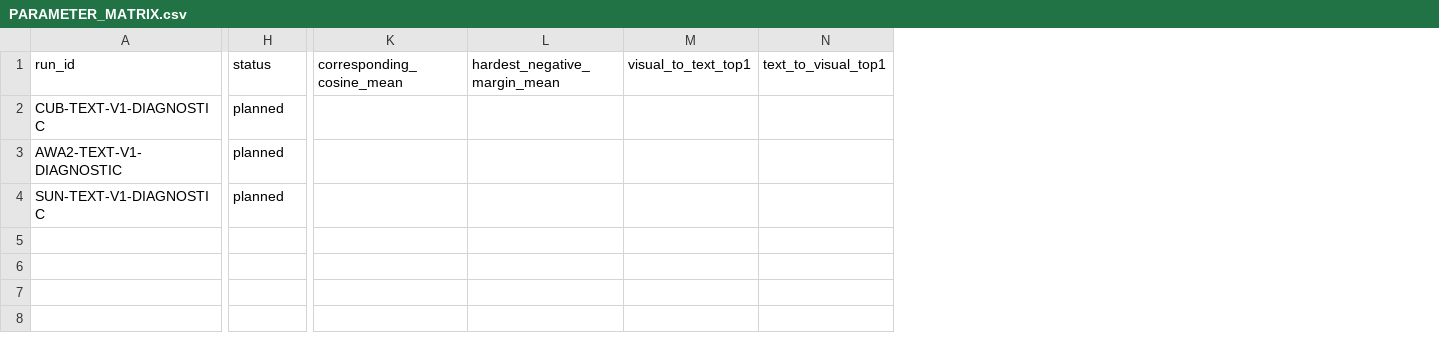
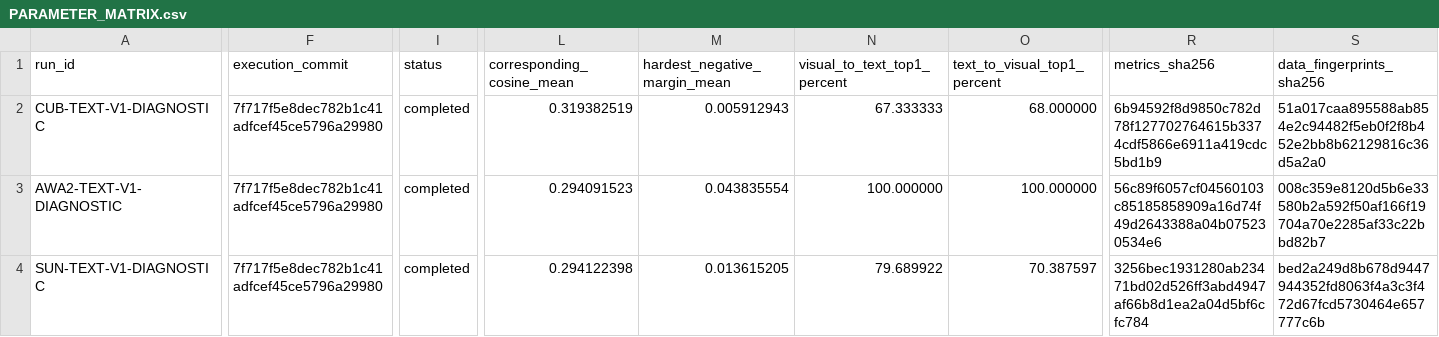
Before and after one commit to GetlotMoney/gzsl-paper, a CSV file: experiments/v2/tune/TUNE-005_seen_only_text_assets/PARAMETER_MATRIX.csv, drawn as a sheet; only a part is shown, gaps mark what is left out; removed rows and columns are numbered as before the commit, all else as after; the diff covers the shown part only; the diff names each change by its address in the sheet, - before the commit and + after, or states it on an @@ line.

Commit message:
tune: record seen-only text-v1 diagnostics

```diff
--- a/experiments/v2/tune/TUNE-005_seen_only_text_assets/PARAMETER_MATRIX.csv
+++ b/experiments/v2/tune/TUNE-005_seen_only_text_assets/PARAMETER_MATRIX.csv
+column F (execution_commit), rows 2-4: all 7f717f5e8dec782b1c41adfcef45ce5796a29980
-column M (visual_to_text_top1), empty
-column N (text_to_visual_top1), empty
+column N (visual_to_text_top1_percent), rows 2-4: 67.333333 | 100.000000 | 79.689922
+column O (text_to_visual_top1_percent), rows 2-4: 68.000000 | 100.000000 | 70.387597
+column R (metrics_sha256), rows 2-4: 6b94592f8d9850c782d78f127702764615b3374cdf5866e6911a419cdc5bd1b9 | 56c89f6057cf04560103c85185858909a16d74f49d2643388a04b075230534e6 | 3256bec1931280ab23471bd02d526ff3abd4947af66b8d1ea2a04d5bf6cfc784
+column S (data_fingerprints_sha256), rows 2-4: 51a017caa895588ab854e2c94482f5eb0f2f8b452e2bb8b62129816c36d5a2a0 | 008c359e8120d5b6e33580b2a592f50af166f19704a70e2285af33c22bbd82b7 | bed2a249d8b678d9447944352fd8063f4a3c3f472d67fcd5730464e657777c6b
-I2:I4 (status): planned
+I2:I4 (status): completed
-L2 (corresponding_cosine_mean): (empty)
+L2 (corresponding_cosine_mean): 0.319382519
-M2 (hardest_negative_margin_mean): (empty)
+M2 (hardest_negative_margin_mean): 0.005912943
-L3 (corresponding_cosine_mean): (empty)
+L3 (corresponding_cosine_mean): 0.294091523
-M3 (hardest_negative_margin_mean): (empty)
+M3 (hardest_negative_margin_mean): 0.043835554
-L4 (corresponding_cosine_mean): (empty)
+L4 (corresponding_cosine_mean): 0.294122398
-M4 (hardest_negative_margin_mean): (empty)
+M4 (hardest_negative_margin_mean): 0.013615205
```
Also changed, not shown: 6 edited cells elsewhere in this file, 2 other files.
